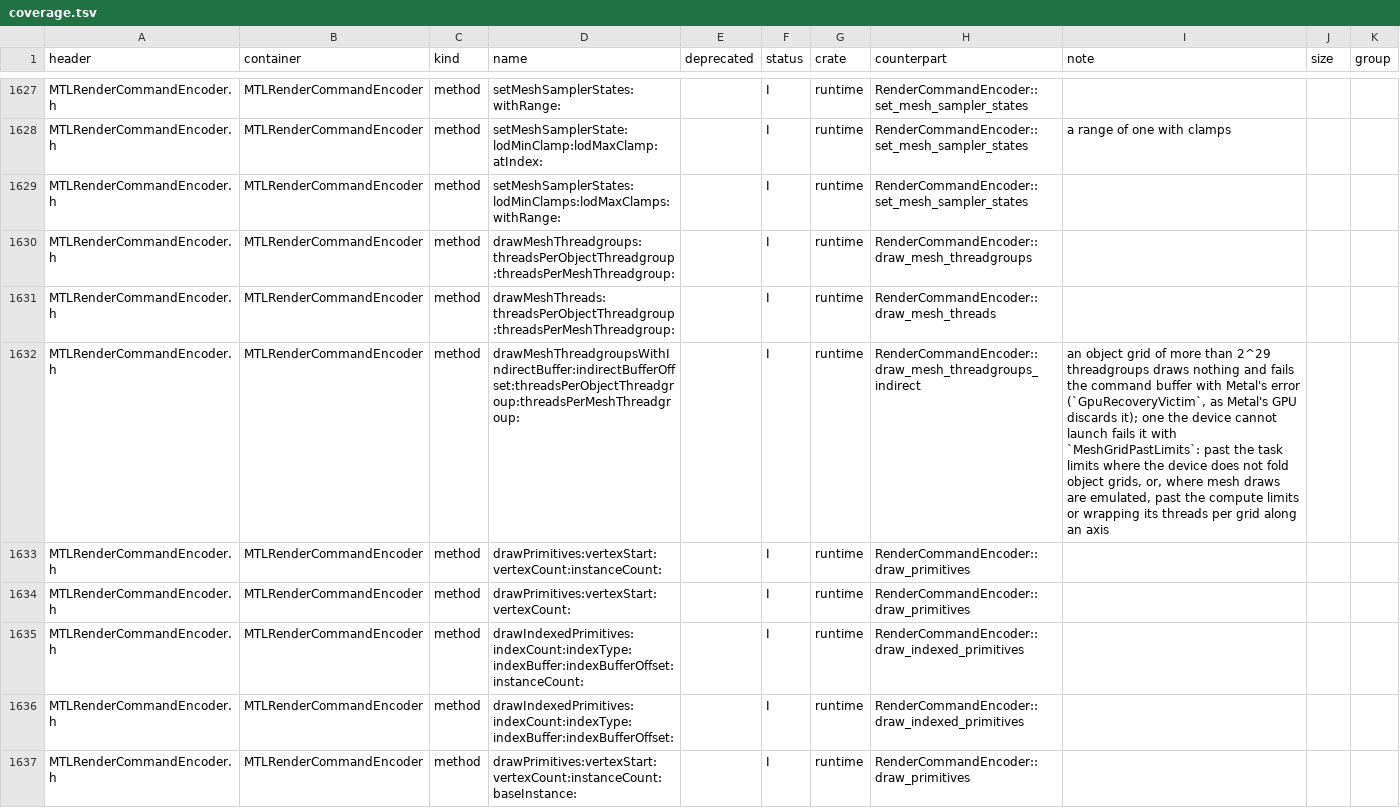
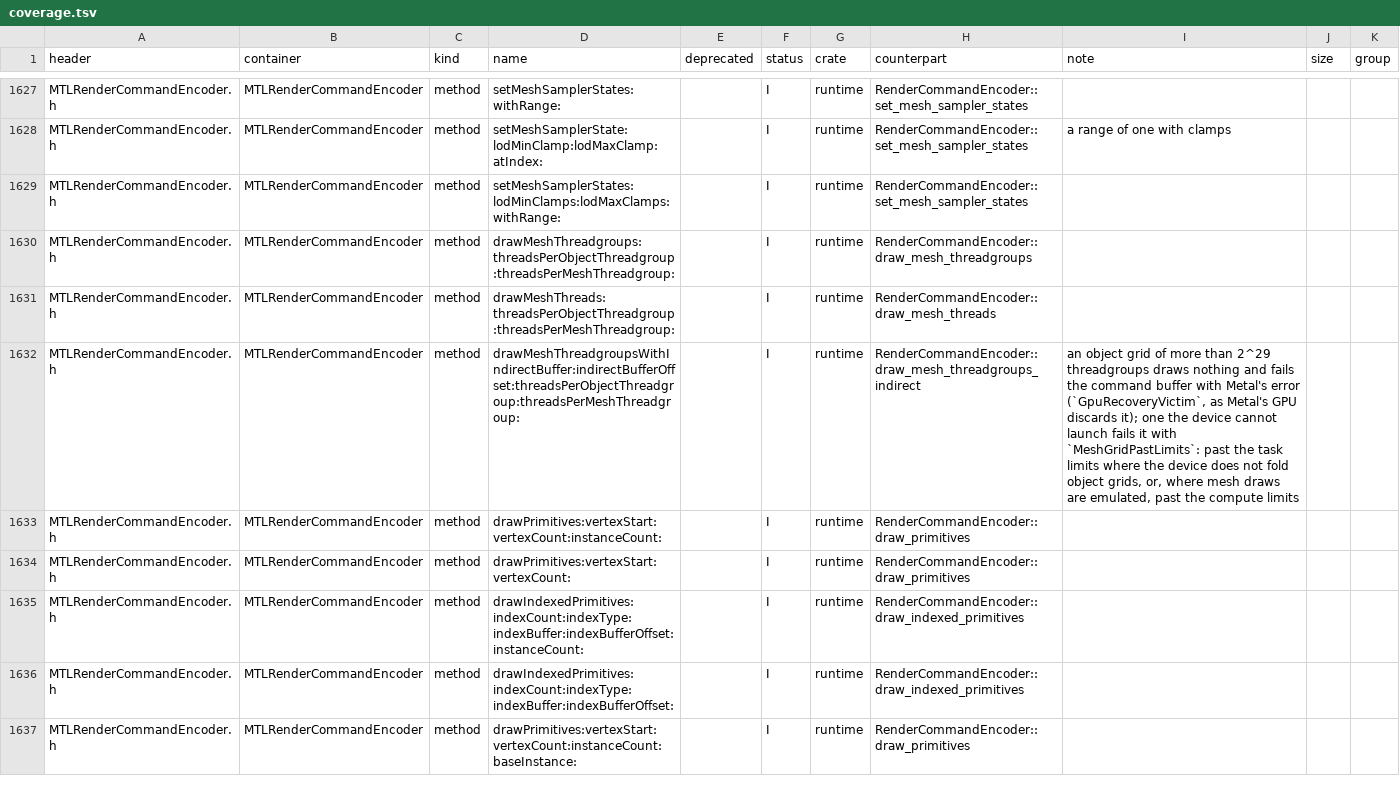
Before and after one commit to YahiaAngelo/metal2vulkan, a TSV file: scripts/metal-coverage/coverage.tsv, drawn as a sheet; only a part is shown, gaps mark what is left out; the diff names each change by its address in the sheet, - before the commit and + after, or states it on an @@ line.

Commit message:
Run the emulation's wrapped indirect object grids, reporting Metal's wrapped grid
Content: the tree of `development` at f976f1035d, unchanged.

```diff
--- a/scripts/metal-coverage/coverage.tsv
+++ b/scripts/metal-coverage/coverage.tsv
-I1632 (note): …compute limits or wrapping its threads per grid along an axis
+I1632 (note): …compute limits
```
Also changed, not shown: 16 other files.
